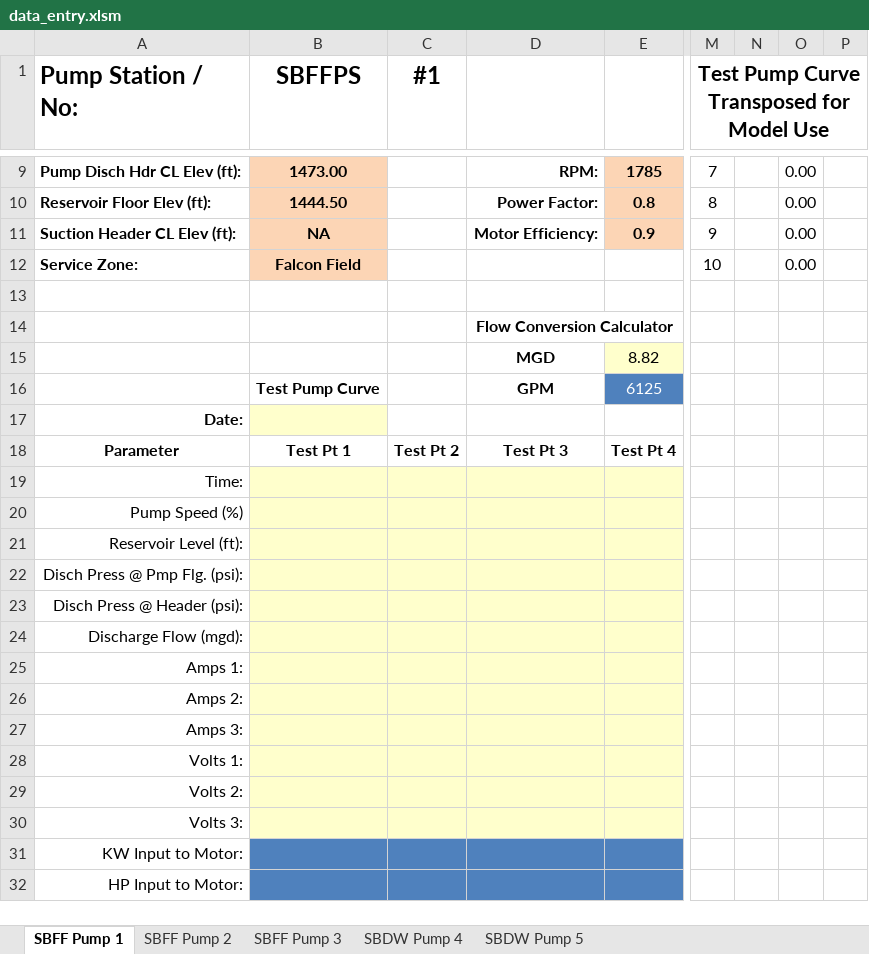
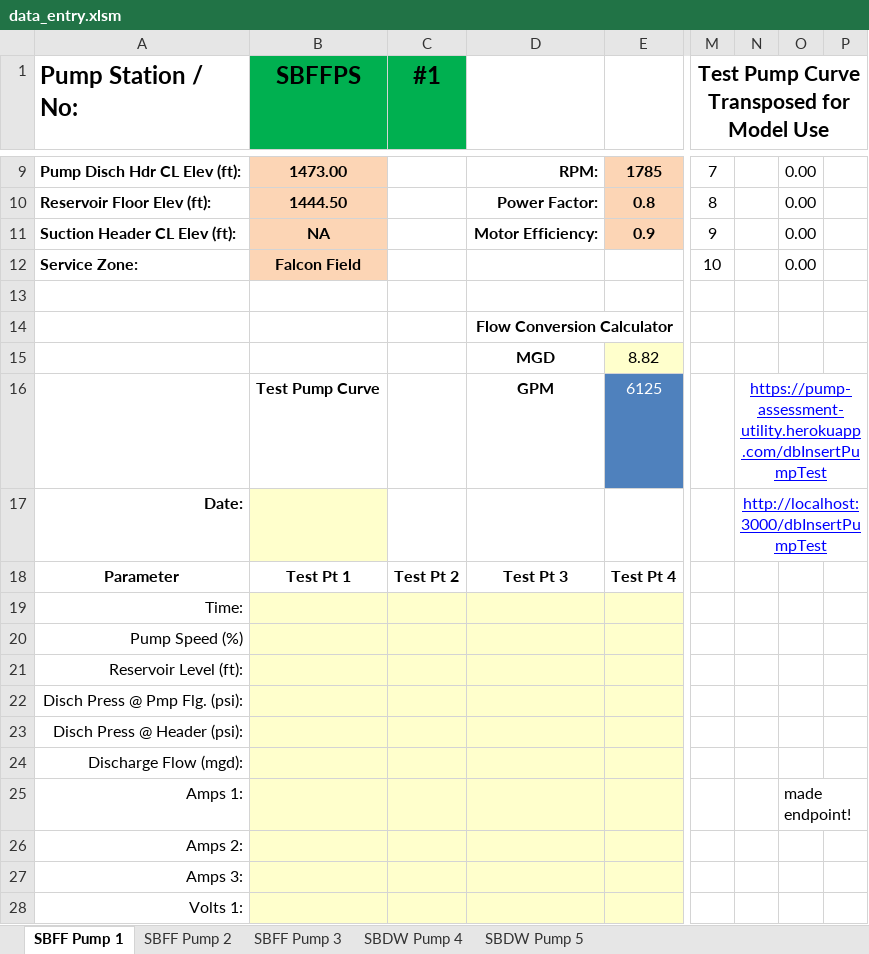
Before and after one commit to prestaylor51/waterUtility, an Excel workbook: Workbooks/data_entry.xlsm, sheet SBFF Pump 1, drawn as a sheet; only a part is shown, gaps mark what is left out; the shorter side is filled out with more unchanged rows; values as stored, in another font and other column widths than the file's, no borders; charts and pictures not drawn; the diff names each change by its address in the sheet, - before the commit and + after, or states it on an @@ line.

Commit message:
made progress on the Insert endpoint

```diff
--- a/Workbooks/data_entry.xlsm (sheet SBFF Pump 1)
+++ b/Workbooks/data_entry.xlsm (sheet SBFF Pump 1)
-B1:C1 fill: none
+B1:C1 fill: #00B050
-N16: (empty)
+N16: https://pump-assessment-utility.herokuapp.com/dbInsertPumpTest
+N16:P16 merged
-N17: (empty)
+N17: http://localhost:3000/dbInsertPumpTest
+N17:P17 merged
-O25: (empty)
+O25: made endpoint!
```
Also changed, not shown: charts or pictures, Workbooks/test.xlsm, 4 other files.
